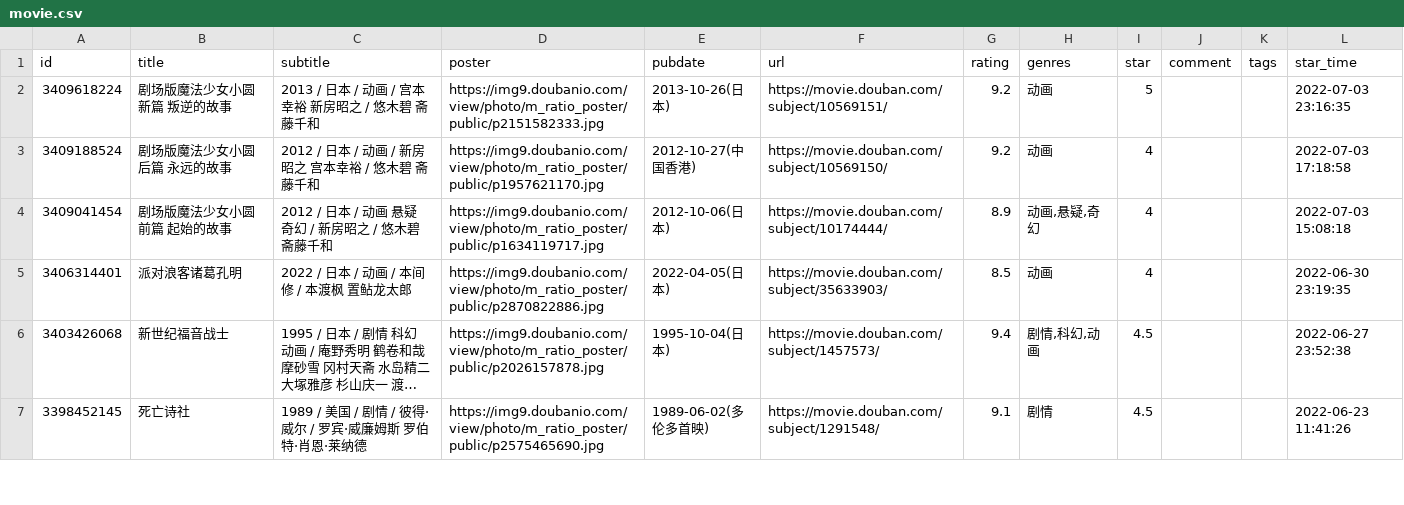
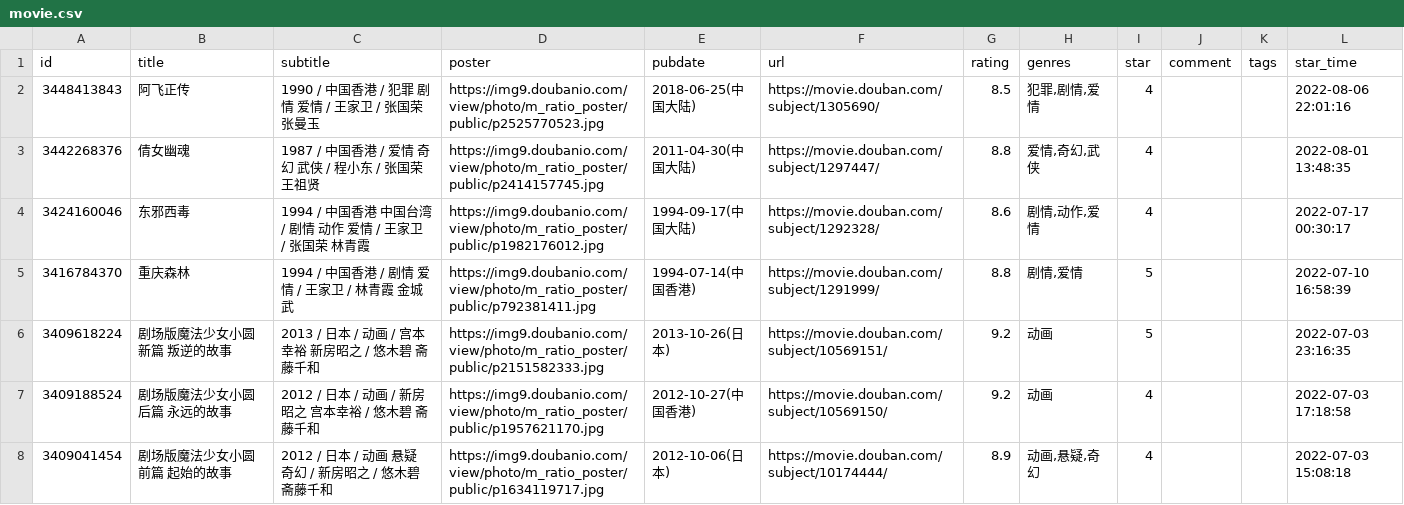
Before and after one commit to Mantyke/-, a CSV file: data/douban/movie.csv, drawn as a sheet; only a part is shown; the shorter side is filled out with more unchanged rows; long unchanged cells end in ….

Commit message:
chore: update douban data

```diff
--- a/data/douban/movie.csv
+++ b/data/douban/movie.csv
@@ -1,2 +1,6 @@
 id,title,subtitle,poster,pubdate,url,rating,genres,star,comment,tags,star_time
+3448413843,阿飞正传,1990 / 中国香港 / 犯罪 剧情 爱情 / 王家卫 / 张国荣 张曼玉,https://img9.doubanio.com/view/photo/m_ratio_poster/public/p2525770523.jpg,2018-06-25(中国大陆),https://movie.douban.com/subject/1305690/,8.5,"犯罪,剧情,爱情",4,,,2022-08-06 22:01:16
+3442268376,倩女幽魂,1987 / 中国香港 / 爱情 奇幻 武侠 / 程小东 / 张国荣 王祖贤,https://img9.doubanio.com/view/photo/m_ratio_poster/public/p2414157745.jpg,2011-04-30(中国大陆),https://movie.douban.com/subject/1297447/,8.8,"爱情,奇幻,武侠",4,,,2022-08-01 13:48:35
+3424160046,东邪西毒,1994 / 中国香港 中国台湾 / 剧情 动作 爱情 / 王家卫 / 张国荣 林青霞,https://img9.doubanio.com/view/photo/m_ratio_poster/public/p1982176012.jpg,1994-09-17(中国大陆),https://movie.douban.com/subject/1292328/,8.6,"剧情,动作,爱情",4,,,2022-07-17 00:30:17
+3416784370,重庆森林,1994 / 中国香港 / 剧情 爱情 / 王家卫 / 林青霞 金城武,https://img9.doubanio.com/view/photo/m_ratio_poster/public/p792381411.jpg,1994-07-14(中国香港),https://movie.douban.com/subject/1291999/,8.8,"剧情,爱情",5,,,2022-07-10 16:58:39
 3409618224,剧场版魔法少女小圆 新篇 叛逆的故事,2013 / 日本 / 动画 / 宫本幸裕 新房昭之 / 悠木碧 斋藤千和,https://img9.doubanio.com/view/photo/m_ratio_poster/public/p2151582333.jpg,2013-10-26(日本),https://movie.douban.com/subject/10569151/,9.2,动画,5,,,2022-07-03 23:16:35
```
Also changed, not shown: 1 other file.
